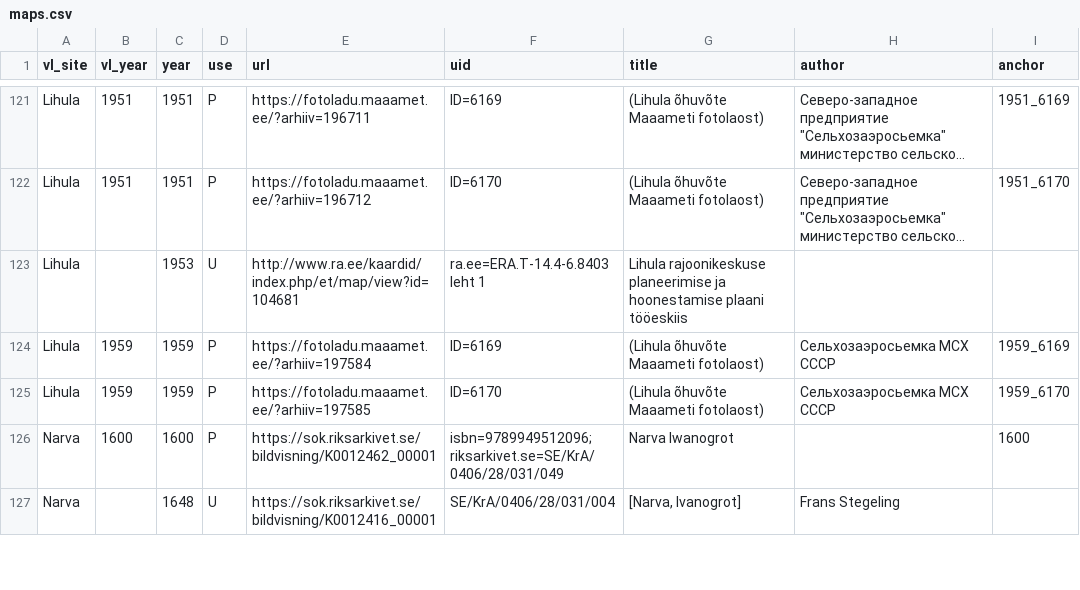
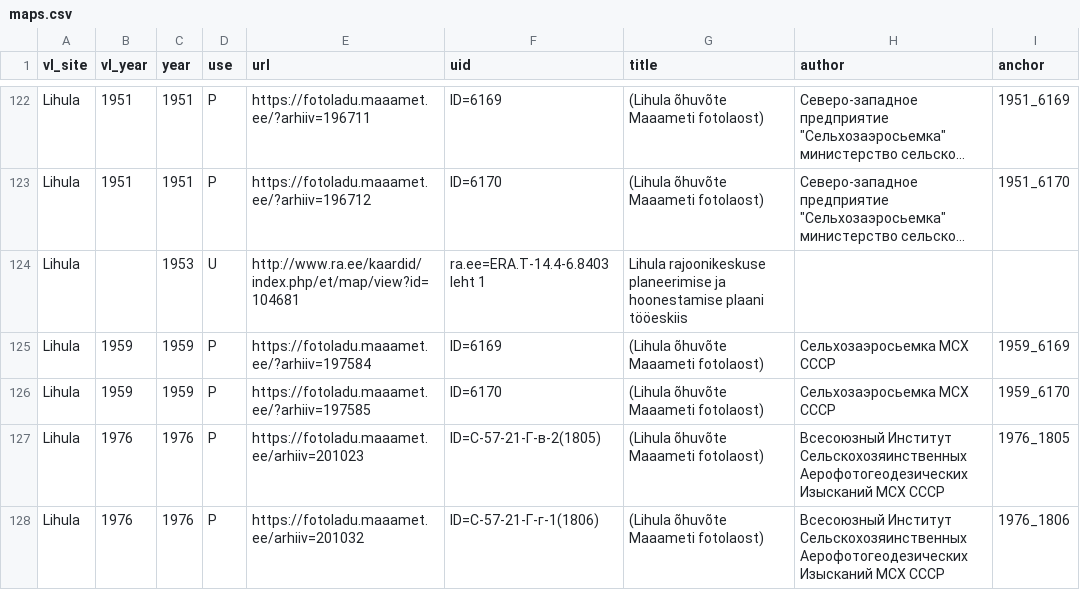
Before and after one commit to l6gistaja/vanalinnad, a CSV file: vector/common/vanalinnad_maps/maps.csv, drawn as a sheet; only a part is shown, gaps mark what is left out; the shorter side is filled out with more unchanged rows; long unchanged cells end in …; the diff covers the shown part only; the diff names each change by its address in the sheet, - before the commit and + after, or states it on an @@ line.

Commit message:
Lihula 1976

```diff
--- a/vector/common/vanalinnad_maps/maps.csv
+++ b/vector/common/vanalinnad_maps/maps.csv
+row 127: Lihula | 1976 | 1976 | P | https://fotoladu.maaamet.ee/arhiiv=201023 | ID=С-57-21-Г-в-2(1805) | (Lihula õhuvõte Maaameti fotolaost) | Всесоюзный Институт Сельскохозяинственных Аерофотогеодезических Изысканий МСХ СССР | 1976_1805
+row 128: Lihula | 1976 | 1976 | P | https://fotoladu.maaamet.ee/arhiiv=201032 | ID=С-57-21-Г-г-1(1806) | (Lihula õhuvõte Maaameti fotolaost) | Всесоюзный Институт Сельскохозяинственных Аерофотогеодезических Изысканий МСХ СССР | 1976_1806
```
Also changed, not shown: 3 added rows and 2 edited cells elsewhere in this file, 8 other files.
